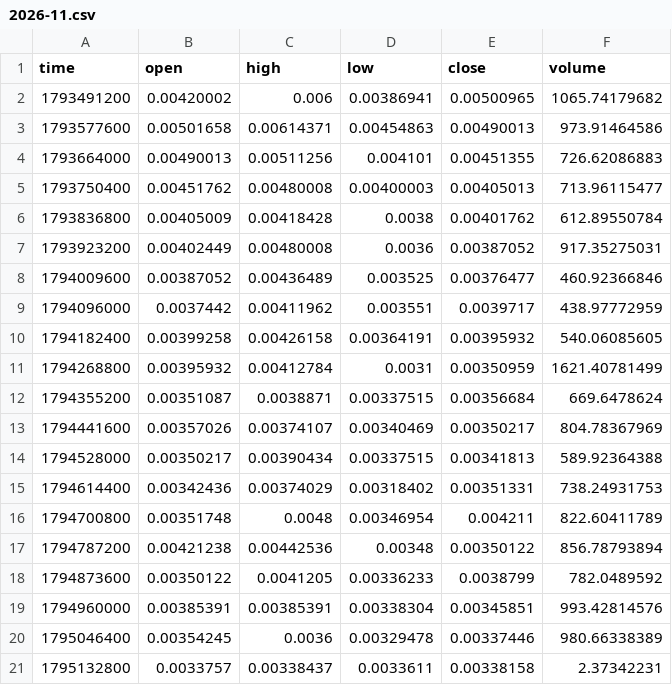
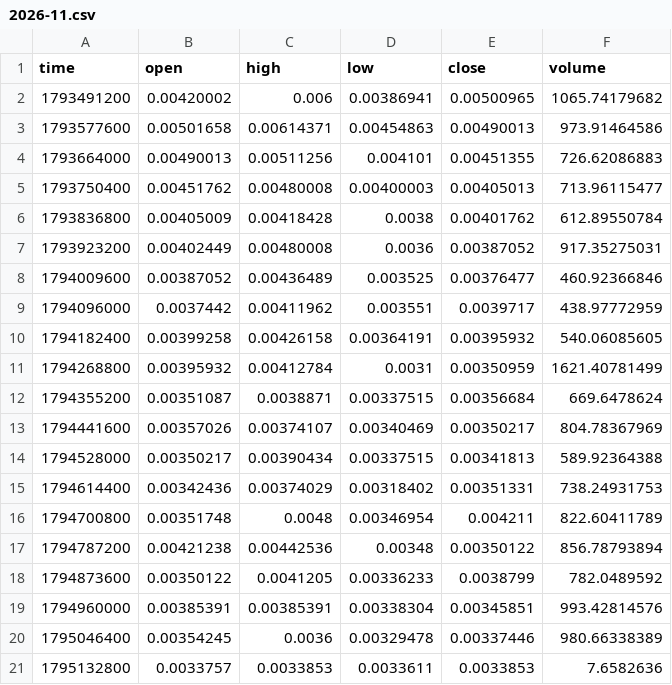
Before and after one commit to MarcanoFilms/xbt-market-data, a CSV file: data/neoxa/BTCB2_BTC/1d/2026-11.csv, drawn as a sheet.

```diff
--- a/data/neoxa/BTCB2_BTC/1d/2026-11.csv
+++ b/data/neoxa/BTCB2_BTC/1d/2026-11.csv
@@ -20,2 +20,2 @@ time,open,high,low,close,volume
 1795046400,0.00354245,0.0036,0.00329478,0.00337446,980.66338389
-1795132800,0.0033757,0.00338437,0.0033611,0.00338158,2.37342231
+1795132800,0.0033757,0.0033853,0.0033611,0.0033853,7.6582636
```
Also changed, not shown: data/neoxa/BTCB2_BTC/15m/2026-11.csv, data/neoxa/BTCB2_BTC/5m/2026-11.csv, 10 other files.
